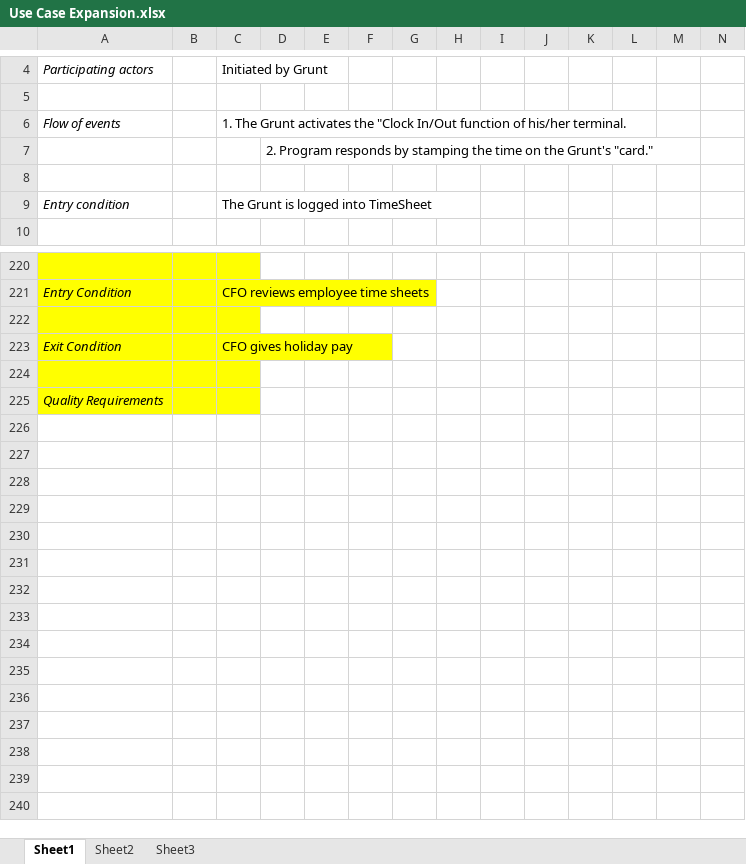
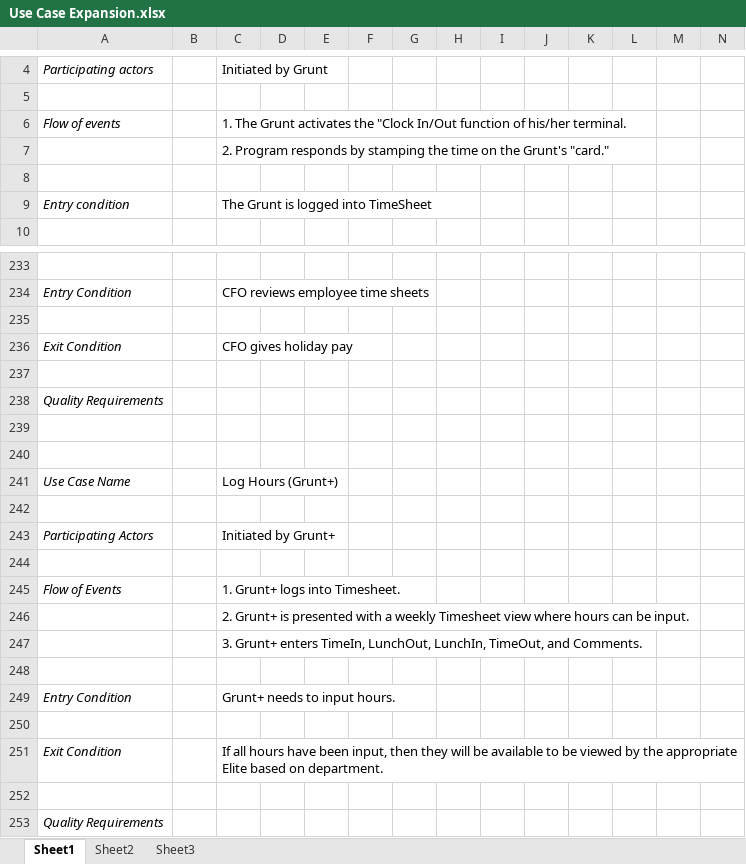
Before and after one commit to cheddarhead4/los-siete-amigos, an Excel workbook: TimeSheetApp/Use Case Expansion.xlsx, sheet Sheet1, drawn as a sheet; only a part is shown, gaps mark what is left out; values as stored, in another font and other column widths than the file's, no borders; removed rows and columns are numbered as before the commit, all else as after; rows hold the shown columns only; the diff covers the shown part only; the diff names each change by its address in the sheet, - before the commit and + after, or states it on an @@ line.

Commit message:
Refined Use Cases
yup

```diff
--- a/TimeSheetApp/Use Case Expansion.xlsx (sheet Sheet1)
+++ b/TimeSheetApp/Use Case Expansion.xlsx (sheet Sheet1)
-row 7:  |  |  | 2. Program responds by stamping the time on the Grunt's "card."
+row 7:  |  | 2. Program responds by stamping the time on the Grunt's "card."
-A233:C236 fill: #FFFF00
+A233:C236 fill: none
+row 237: (empty)
+row 238: Quality Requirements
+row 239: (empty)
+row 240: (empty)
+row 241: Use Case Name |  | Log Hours (Grunt+)
+row 242: (empty)
+row 243: Participating Actors |  | Initiated by Grunt+
+row 244: (empty)
+row 245: Flow of Events |  | 1. Grunt+ logs into Timesheet.
+row 246:  |  | 2. Grunt+ is presented with a weekly Timesheet view where hours can be input.
+row 247:  |  | 3. Grunt+ enters TimeIn, LunchOut, LunchIn, TimeOut, and Comments.
+row 248: (empty)
+row 249: Entry Condition |  | Grunt+ needs to input hours.
+row 250: (empty)
+row 251: Exit Condition |  | If all hours have been input, then they will be available to be viewed by the appropriate Elite based on department.
-A252:C253 fill: #FFFF00
+A252:C253 fill: none
```
Also changed, not shown: 16 added rows, 3 removed rows, 33 edited cells and cell formats elsewhere in this sheet, TimeSheetApp/Test Case List.xlsx.
